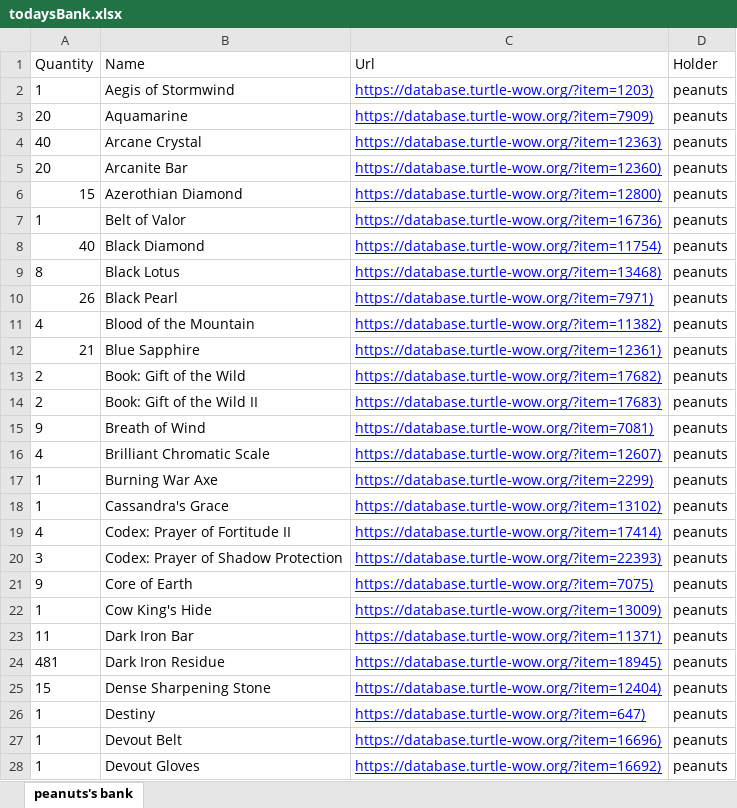
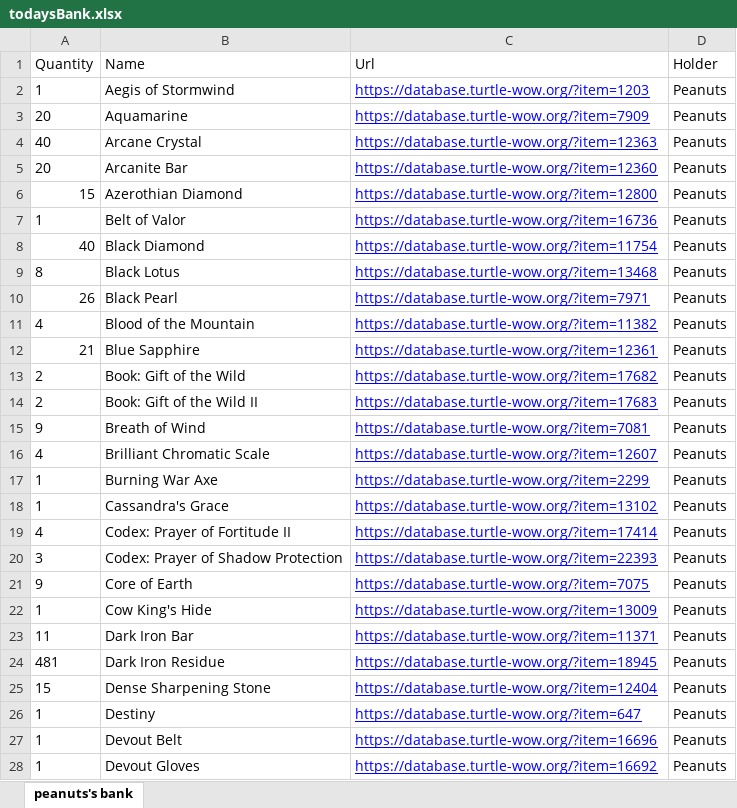
Before and after one commit to njalsson/bankparser, an Excel workbook: todaysBank.xlsx, sheet peanuts's bank, drawn as a sheet; only a part is shown; values as stored, in another font and other column widths than the file's, no borders; the diff covers the shown part only; the diff names each change by its address in the sheet, - before the commit and + after, or states it on an @@ line.

Commit message:
can now use many banks in each bank.txt and fixed link bug

```diff
--- a/todaysBank.xlsx (sheet peanuts's bank)
+++ b/todaysBank.xlsx (sheet peanuts's bank)
-C2 (Url): https://database.turtle-wow.org/?item=1203)
+C2 (Url): https://database.turtle-wow.org/?item=1203
-D2:D28 (Holder): peanuts
+D2:D28 (Holder): Peanuts
-C3 (Url): https://database.turtle-wow.org/?item=7909)
+C3 (Url): https://database.turtle-wow.org/?item=7909
-C4 (Url): https://database.turtle-wow.org/?item=12363)
+C4 (Url): https://database.turtle-wow.org/?item=12363
-C5 (Url): https://database.turtle-wow.org/?item=12360)
+C5 (Url): https://database.turtle-wow.org/?item=12360
-C6 (Url): https://database.turtle-wow.org/?item=12800)
+C6 (Url): https://database.turtle-wow.org/?item=12800
-C7 (Url): https://database.turtle-wow.org/?item=16736)
+C7 (Url): https://database.turtle-wow.org/?item=16736
-C8 (Url): https://database.turtle-wow.org/?item=11754)
+C8 (Url): https://database.turtle-wow.org/?item=11754
-C9 (Url): https://database.turtle-wow.org/?item=13468)
+C9 (Url): https://database.turtle-wow.org/?item=13468
-C10 (Url): https://database.turtle-wow.org/?item=7971)
+C10 (Url): https://database.turtle-wow.org/?item=7971
-C11 (Url): https://database.turtle-wow.org/?item=11382)
+C11 (Url): https://database.turtle-wow.org/?item=11382
-C12 (Url): https://database.turtle-wow.org/?item=12361)
+C12 (Url): https://database.turtle-wow.org/?item=12361
-C13 (Url): https://database.turtle-wow.org/?item=17682)
+C13 (Url): https://database.turtle-wow.org/?item=17682
-C14 (Url): https://database.turtle-wow.org/?item=17683)
+C14 (Url): https://database.turtle-wow.org/?item=17683
-C15 (Url): https://database.turtle-wow.org/?item=7081)
+C15 (Url): https://database.turtle-wow.org/?item=7081
-C16 (Url): https://database.turtle-wow.org/?item=12607)
+C16 (Url): https://database.turtle-wow.org/?item=12607
-C17 (Url): https://database.turtle-wow.org/?item=2299)
+C17 (Url): https://database.turtle-wow.org/?item=2299
-C18 (Url): https://database.turtle-wow.org/?item=13102)
+C18 (Url): https://database.turtle-wow.org/?item=13102
-C19 (Url): https://database.turtle-wow.org/?item=17414)
+C19 (Url): https://database.turtle-wow.org/?item=17414
-C20 (Url): https://database.turtle-wow.org/?item=22393)
+C20 (Url): https://database.turtle-wow.org/?item=22393
-C21 (Url): https://database.turtle-wow.org/?item=7075)
+C21 (Url): https://database.turtle-wow.org/?item=7075
-C22 (Url): https://database.turtle-wow.org/?item=13009)
+C22 (Url): https://database.turtle-wow.org/?item=13009
-C23 (Url): https://database.turtle-wow.org/?item=11371)
+C23 (Url): https://database.turtle-wow.org/?item=11371
-C24 (Url): https://database.turtle-wow.org/?item=18945)
+C24 (Url): https://database.turtle-wow.org/?item=18945
-C25 (Url): https://database.turtle-wow.org/?item=12404)
+C25 (Url): https://database.turtle-wow.org/?item=12404
-C26 (Url): https://database.turtle-wow.org/?item=647)
+C26 (Url): https://database.turtle-wow.org/?item=647
-C27 (Url): https://database.turtle-wow.org/?item=16696)
+C27 (Url): https://database.turtle-wow.org/?item=16696
-C28 (Url): https://database.turtle-wow.org/?item=16692)
+C28 (Url): https://database.turtle-wow.org/?item=16692
```
Also changed, not shown: 182 edited cells elsewhere in this sheet, 1 other file.
